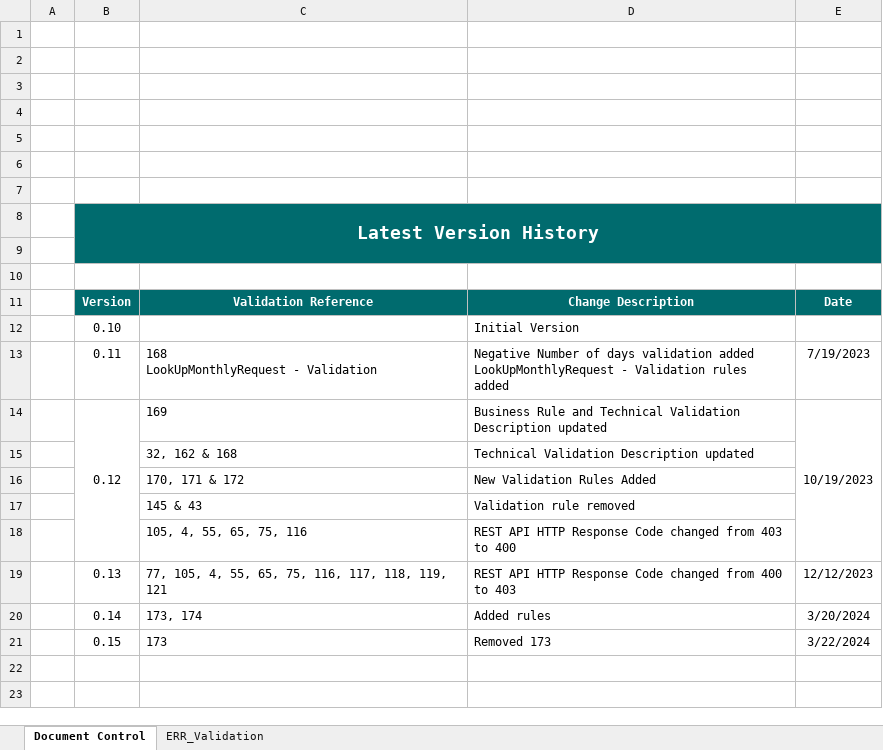
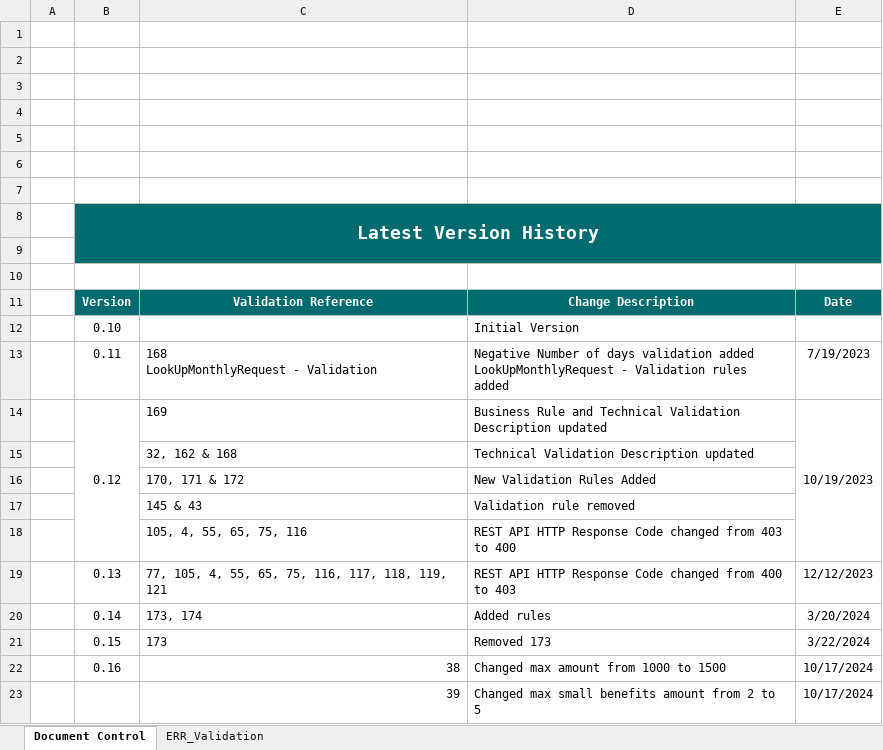
Before and after one commit to revtestaccount/paye-employers-documentation, an Excel workbook: PIT4/validation-rules/Enhanced Reporting Validation Rules.xlsx, sheet Document Control, drawn as a sheet; values as stored, in another font and other column widths than the file's, no borders; charts and pictures not drawn; the diff names each change by its address in the sheet, - before the commit and + after, or states it on an @@ line.

```diff
--- a/PIT4/validation-rules/Enhanced Reporting Validation Rules.xlsx (sheet Document Control)
+++ b/PIT4/validation-rules/Enhanced Reporting Validation Rules.xlsx (sheet Document Control)
+row 22:  | 0.16 | 38 | Changed max amount from 1000 to 1500 | 10/17/2024
+row 23:  |  | 39 | Changed max small benefits amount from 2 to 5 | 10/17/2024
```
Also changed, not shown: sheet ERR_Validation, PIT3/Schema Publication Changelog.xlsx, PIT4/Schema Publication Changelog.xlsx, 45 other files.
